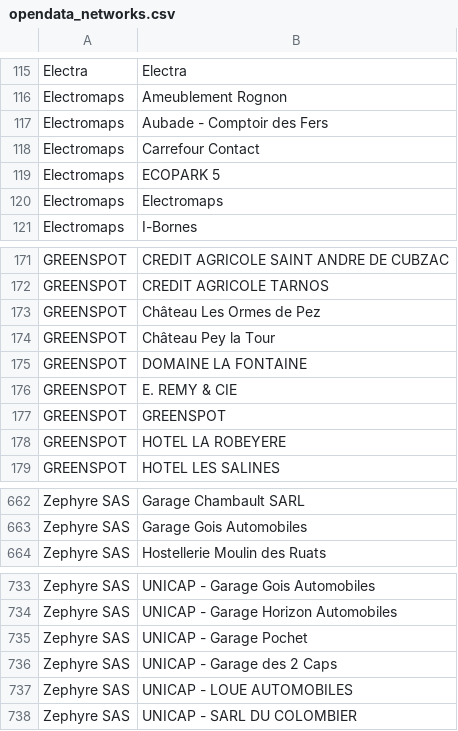
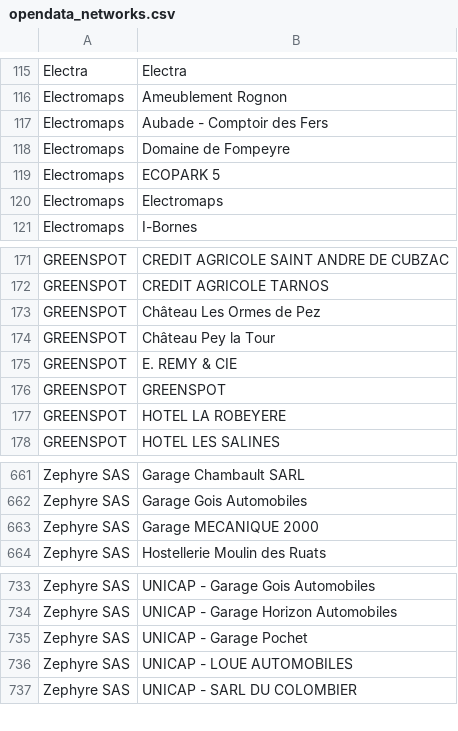
Before and after one commit to guiohm/ref-EU-EVSE, a CSV file: opendata_networks.csv, drawn as a sheet; only a part is shown, gaps mark what is left out.

```diff
--- a/opendata_networks.csv
+++ b/opendata_networks.csv
@@ -117,3 +117,3 @@ Electromaps,Ameublement Rognon
 Electromaps,Aubade - Comptoir des Fers
-Electromaps,Carrefour Contact
+Electromaps,Domaine de Fompeyre
 Electromaps,ECOPARK 5
@@ -174,3 +174,2 @@ GREENSPOT,Château Les Ormes de Pez
 GREENSPOT,Château Pey la Tour
-GREENSPOT,DOMAINE LA FONTAINE
 GREENSPOT,E. REMY & CIE
@@ -663,2 +662,3 @@ Zephyre SAS,Garage Chambault SARL
 Zephyre SAS,Garage Gois Automobiles
+Zephyre SAS,Garage MECANIQUE 2000
 Zephyre SAS,Hostellerie Moulin des Ruats
@@ -735,3 +735,2 @@ Zephyre SAS,UNICAP - Garage Horizon Automobiles
 Zephyre SAS,UNICAP - Garage Pochet
-Zephyre SAS,UNICAP - Garage des 2 Caps
 Zephyre SAS,UNICAP - LOUE AUTOMOBILES
```
Also changed, not shown: history.csv, 4 other files.
